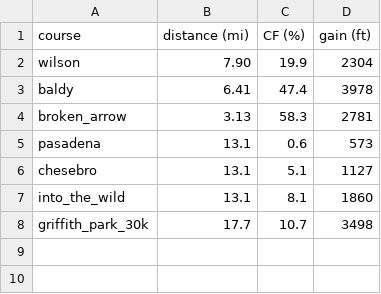
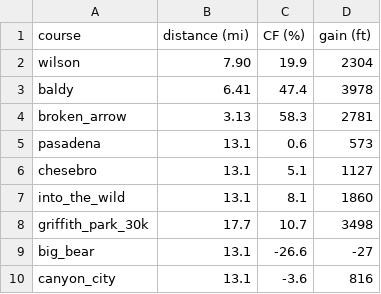
Before and after one commit to bcrowell/trail, a CSV file: data/routes.csv, drawn as a sheet; the diff names each change by its address in the sheet, - before the commit and + after, or states it on an @@ line.

Commit message:
add canyon city half; fix parsing error; earlier sanity checking of times

```diff
--- a/data/routes.csv
+++ b/data/routes.csv
+row 9: big_bear | 13.1 | -26.6 | -27
+row 10: canyon_city | 13.1 | -3.6 | 816
```
Also changed, not shown: 11 other files.
